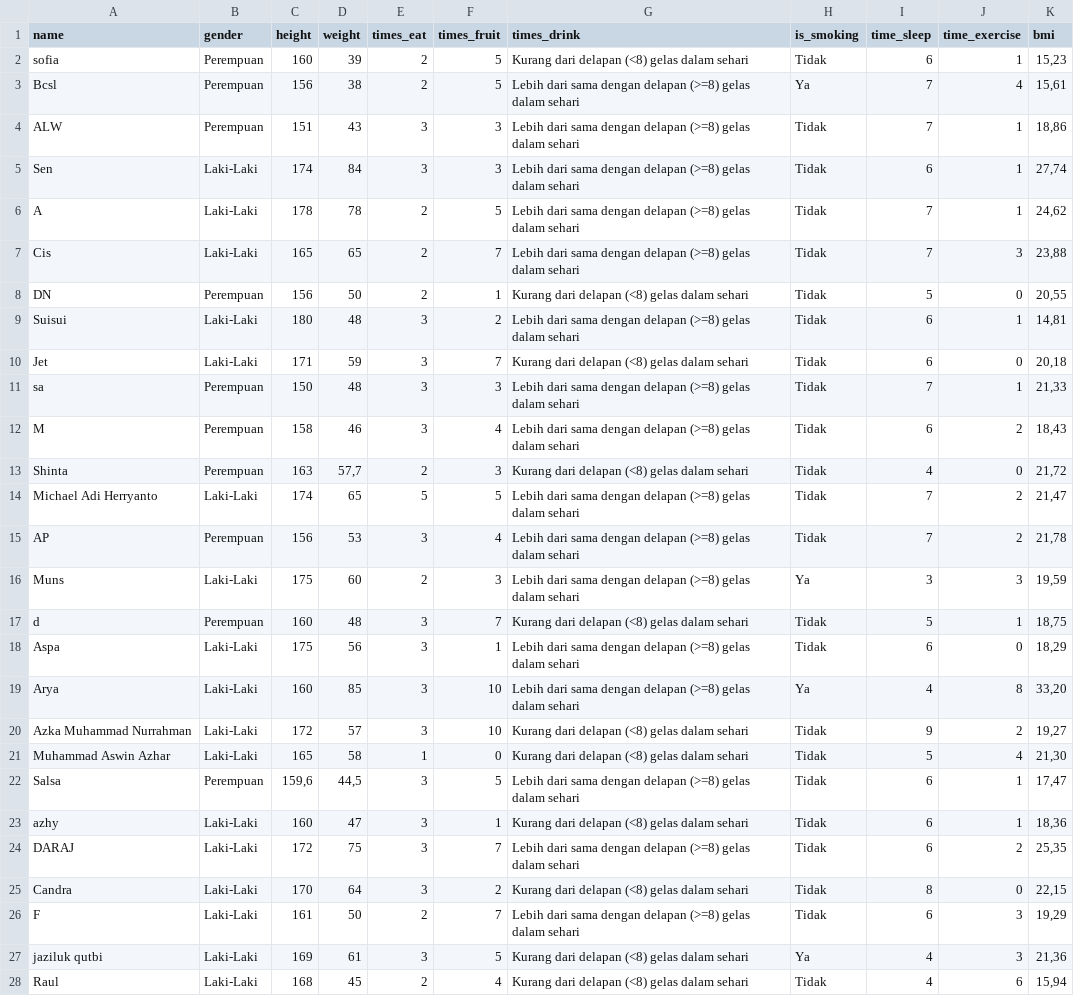
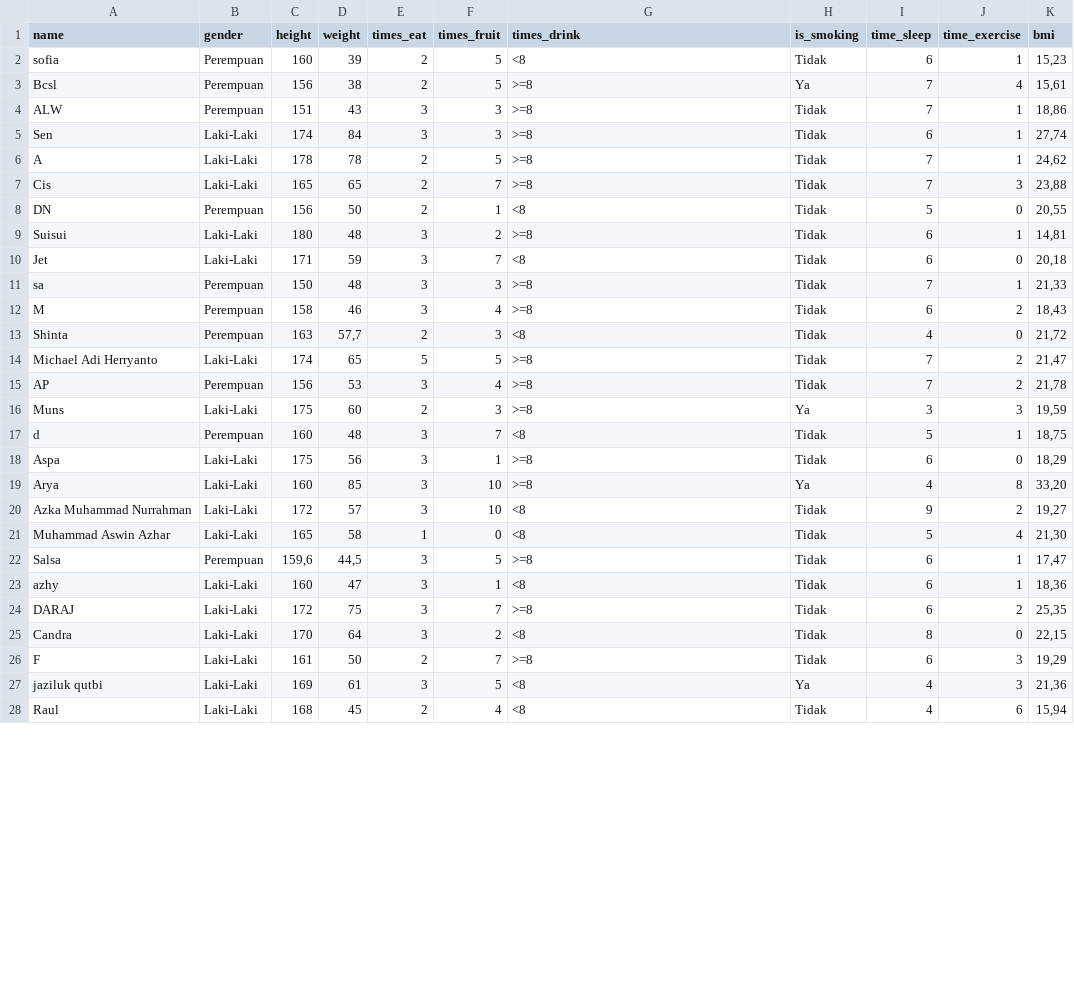
Before and after one commit to RifaiKN/college-tasks, a CSV file: kuesioner.csv, drawn as a sheet; only a part is shown; the diff covers the shown part only.

Commit message:
Add files via upload

```diff
--- a/kuesioner.csv
+++ b/kuesioner.csv
@@ -1,28 +1,28 @@
 name;gender;height;weight;times_eat;times_fruit;times_drink;is_smoking;time_sleep;time_exercise;bmi
-sofia;Perempuan;160;39;2;5;Kurang dari delapan (<8) gelas dalam sehari;Tidak;6;1;15,23
-Bcsl;Perempuan;156;38;2;5;Lebih dari sama dengan delapan (>=8) gelas dalam sehari;Ya;7;4;15,61
-ALW;Perempuan;151;43;3;3;Lebih dari sama dengan delapan (>=8) gelas dalam sehari;Tidak;7;1;18,86
-Sen;Laki-Laki;174;84;3;3;Lebih dari sama dengan delapan (>=8) gelas dalam sehari;Tidak;6;1;27,74
-A;Laki-Laki;178;78;2;5;Lebih dari sama dengan delapan (>=8) gelas dalam sehari;Tidak;7;1;24,62
-Cis ;Laki-Laki;165;65;2;7;Lebih dari sama dengan delapan (>=8) gelas dalam sehari;Tidak;7;3;23,88
-DN;Perempuan;156;50;2;1;Kurang dari delapan (<8) gelas dalam sehari;Tidak;5;0;20,55
-Suisui;Laki-Laki;180;48;3;2;Lebih dari sama dengan delapan (>=8) gelas dalam sehari;Tidak;6;1;14,81
-Jet;Laki-Laki;171;59;3;7;Kurang dari delapan (<8) gelas dalam sehari;Tidak;6;0;20,18
-sa;Perempuan;150;48;3;3;Lebih dari sama dengan delapan (>=8) gelas dalam sehari;Tidak;7;1;21,33
-M;Perempuan;158;46;3;4;Lebih dari sama dengan delapan (>=8) gelas dalam sehari;Tidak;6;2;18,43
-Shinta;Perempuan;163;57,7;2;3;Kurang dari delapan (<8) gelas dalam sehari;Tidak;4;0;21,72
-Michael Adi Herryanto;Laki-Laki;174;65;5;5;Lebih dari sama dengan delapan (>=8) gelas dalam sehari;Tidak;7;2;21,47
-AP;Perempuan;156;53;3;4;Lebih dari sama dengan delapan (>=8) gelas dalam sehari;Tidak;7;2;21,78
-Muns;Laki-Laki;175;60;2;3;Lebih dari sama dengan delapan (>=8) gelas dalam sehari;Ya;3;3;19,59
-d;Perempuan;160;48;3;7;Kurang dari delapan (<8) gelas dalam sehari;Tidak;5;1;18,75
-Aspa;Laki-Laki;175;56;3;1;Lebih dari sama dengan delapan (>=8) gelas dalam sehari;Tidak;6;0;18,29
-Arya;Laki-Laki;160;85;3;10;Lebih dari sama dengan delapan (>=8) gelas dalam sehari;Ya;4;8;33,20
-Azka Muhammad Nurrahman;Laki-Laki;172;57;3;10;Kurang dari delapan (<8) gelas dalam sehari;Tidak;9;2;19,27
-Muhammad Aswin Azhar;Laki-Laki;165;58;1;0;Kurang dari delapan (<8) gelas dalam sehari;Tidak;5;4;21,30
-Salsa;Perempuan;159,6;44,5;3;5;Lebih dari sama dengan delapan (>=8) gelas dalam sehari;Tidak;6;1;17,47
-azhy;Laki-Laki;160;47;3;1;Kurang dari delapan (<8) gelas dalam sehari;Tidak;6;1;18,36
-DARAJ;Laki-Laki;172;75;3;7;Lebih dari sama dengan delapan (>=8) gelas dalam sehari;Tidak;6;2;25,35
-Candra;Laki-Laki;170;64;3;2;Kurang dari delapan (<8) gelas dalam sehari;Tidak;8;0;22,15
-F;Laki-Laki;161;50;2;7;Lebih dari sama dengan delapan (>=8) gelas dalam sehari;Tidak;6;3;19,29
-jaziluk qutbi;Laki-Laki;169;61;3;5;Kurang dari delapan (<8) gelas dalam sehari;Ya;4;3;21,36
-Raul;Laki-Laki;168;45;2;4;Kurang dari delapan (<8) gelas dalam sehari;Tidak;4;6;15,94
+sofia;Perempuan;160;39;2;5;<8;Tidak;6;1;15,23
+Bcsl;Perempuan;156;38;2;5;>=8;Ya;7;4;15,61
+ALW;Perempuan;151;43;3;3;>=8;Tidak;7;1;18,86
+Sen;Laki-Laki;174;84;3;3;>=8;Tidak;6;1;27,74
+A;Laki-Laki;178;78;2;5;>=8;Tidak;7;1;24,62
+Cis ;Laki-Laki;165;65;2;7;>=8;Tidak;7;3;23,88
+DN;Perempuan;156;50;2;1;<8;Tidak;5;0;20,55
+Suisui;Laki-Laki;180;48;3;2;>=8;Tidak;6;1;14,81
+Jet;Laki-Laki;171;59;3;7;<8;Tidak;6;0;20,18
+sa;Perempuan;150;48;3;3;>=8;Tidak;7;1;21,33
+M;Perempuan;158;46;3;4;>=8;Tidak;6;2;18,43
+Shinta;Perempuan;163;57,7;2;3;<8;Tidak;4;0;21,72
+Michael Adi Herryanto;Laki-Laki;174;65;5;5;>=8;Tidak;7;2;21,47
+AP;Perempuan;156;53;3;4;>=8;Tidak;7;2;21,78
+Muns;Laki-Laki;175;60;2;3;>=8;Ya;3;3;19,59
+d;Perempuan;160;48;3;7;<8;Tidak;5;1;18,75
+Aspa;Laki-Laki;175;56;3;1;>=8;Tidak;6;0;18,29
+Arya;Laki-Laki;160;85;3;10;>=8;Ya;4;8;33,20
+Azka Muhammad Nurrahman;Laki-Laki;172;57;3;10;<8;Tidak;9;2;19,27
+Muhammad Aswin Azhar;Laki-Laki;165;58;1;0;<8;Tidak;5;4;21,30
+Salsa;Perempuan;159,6;44,5;3;5;>=8;Tidak;6;1;17,47
+azhy;Laki-Laki;160;47;3;1;<8;Tidak;6;1;18,36
+DARAJ;Laki-Laki;172;75;3;7;>=8;Tidak;6;2;25,35
+Candra;Laki-Laki;170;64;3;2;<8;Tidak;8;0;22,15
+F;Laki-Laki;161;50;2;7;>=8;Tidak;6;3;19,29
+jaziluk qutbi;Laki-Laki;169;61;3;5;<8;Ya;4;3;21,36
+Raul;Laki-Laki;168;45;2;4;<8;Tidak;4;6;15,94
```
Also changed, not shown: 38 edited cells elsewhere in this file.
